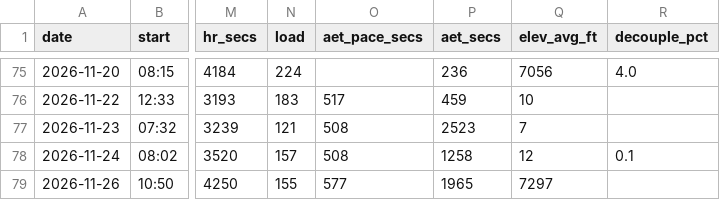
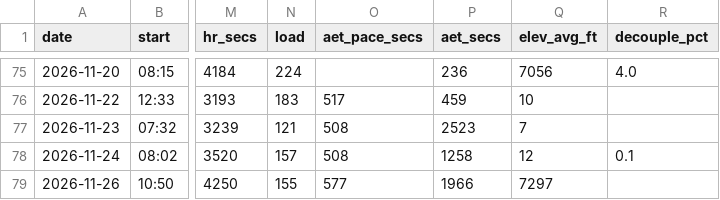
Before and after one commit to DaveEdge1/RunningCoach, a CSV file: data/runs.csv, drawn as a sheet; only a part is shown, gaps mark what is left out; the diff names each change by its address in the sheet, - before the commit and + after, or states it on an @@ line.

```diff
--- a/data/runs.csv
+++ b/data/runs.csv
-P79 (aet_secs): 1965
+P79 (aet_secs): 1966
```
Also changed, not shown: data/segments.csv, 5 other files.
